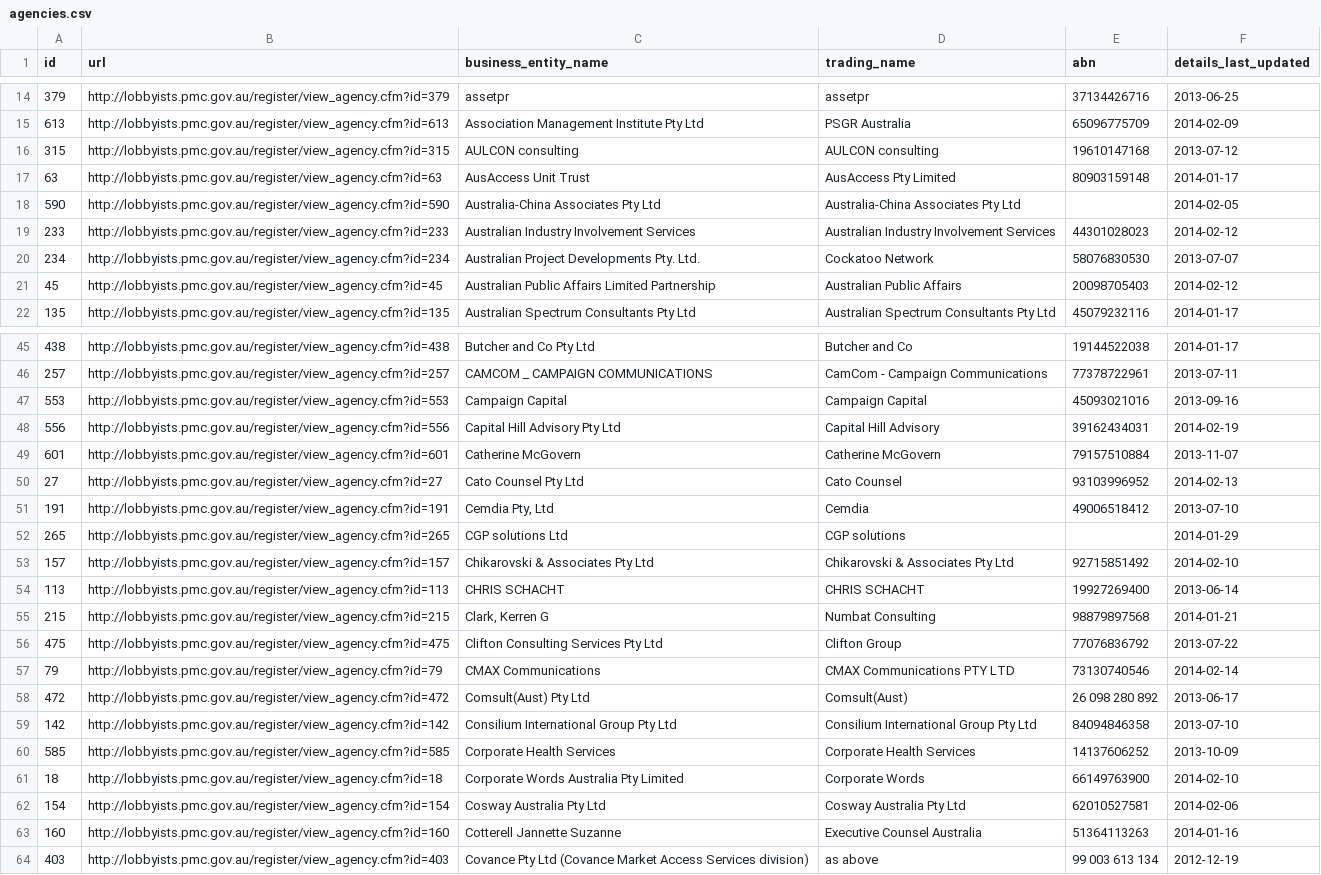
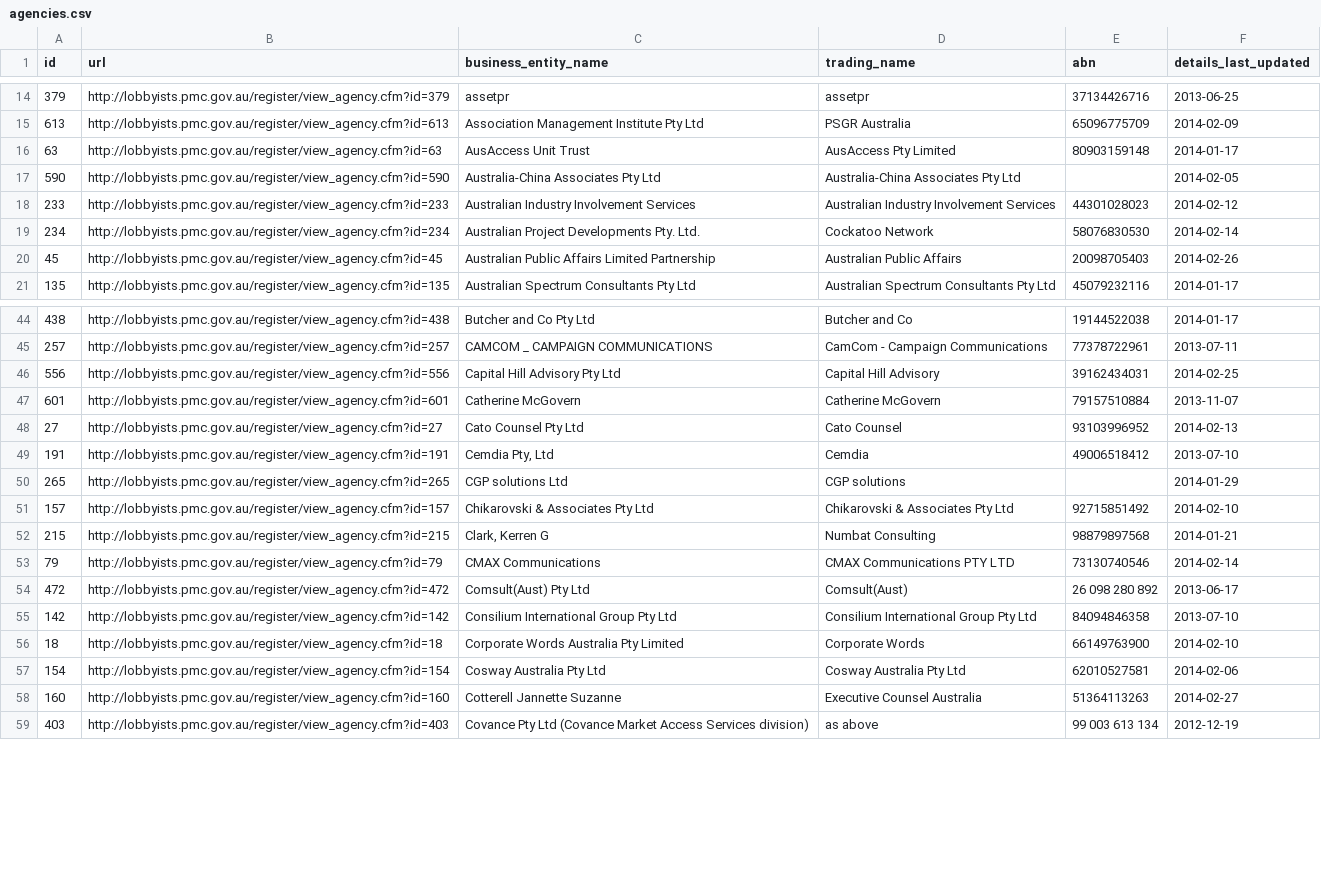
Before and after one commit to henare/australian_government_lobbyists_register, a CSV file: agencies.csv, drawn as a sheet; only a part is shown, gaps mark what is left out; the diff covers the shown part only.

```diff
--- a/agencies.csv
+++ b/agencies.csv
@@ -15,3 +15,2 @@ id,url,business_entity_name,trading_name,abn,details_last_updated
 613,http://lobbyists.pmc.gov.au/register/view_agency.cfm?id=613,Association Management Institute Pty Ltd,PSGR Australia,65096775709,2014-02-09
-315,http://lobbyists.pmc.gov.au/register/view_agency.cfm?id=315,AULCON consulting,AULCON consulting,19610147168,2013-07-12
 63,http://lobbyists.pmc.gov.au/register/view_agency.cfm?id=63,AusAccess Unit Trust,AusAccess Pty Limited,80903159148,2014-01-17
@@ -19,4 +18,4 @@ id,url,business_entity_name,trading_name,abn,details_last_updated
 233,http://lobbyists.pmc.gov.au/register/view_agency.cfm?id=233,Australian Industry Involvement Services,Australian Industry Involvement Services,44301028023,2014-02-12
-234,http://lobbyists.pmc.gov.au/register/view_agency.cfm?id=234,Australian Project Developments Pty. Ltd.,Cockatoo Network,58076830530,2013-07-07
-45,http://lobbyists.pmc.gov.au/register/view_agency.cfm?id=45,Australian Public Affairs Limited Partnership,Australian Public Affairs,20098705403,2014-02-12
+234,http://lobbyists.pmc.gov.au/register/view_agency.cfm?id=234,Australian Project Developments Pty. Ltd.,Cockatoo Network,58076830530,2014-02-14
+45,http://lobbyists.pmc.gov.au/register/view_agency.cfm?id=45,Australian Public Affairs Limited Partnership,Australian Public Affairs,20098705403,2014-02-26
 135,http://lobbyists.pmc.gov.au/register/view_agency.cfm?id=135,Australian Spectrum Consultants Pty Ltd,Australian Spectrum Consultants Pty Ltd,45079232116,2014-01-17
@@ -46,4 +45,3 @@ id,url,business_entity_name,trading_name,abn,details_last_updated
 257,http://lobbyists.pmc.gov.au/register/view_agency.cfm?id=257,CAMCOM _ CAMPAIGN COMMUNICATIONS,CamCom - Campaign Communications,77378722961,2013-07-11
-553,http://lobbyists.pmc.gov.au/register/view_agency.cfm?id=553,Campaign Capital,Campaign Capital,45093021016,2013-09-16
-556,http://lobbyists.pmc.gov.au/register/view_agency.cfm?id=556,Capital Hill Advisory Pty Ltd,Capital Hill Advisory,39162434031,2014-02-19
+556,http://lobbyists.pmc.gov.au/register/view_agency.cfm?id=556,Capital Hill Advisory Pty Ltd,Capital Hill Advisory,39162434031,2014-02-25
 601,http://lobbyists.pmc.gov.au/register/view_agency.cfm?id=601,Catherine McGovern,Catherine McGovern,79157510884,2013-11-07
@@ -53,5 +51,3 @@ id,url,business_entity_name,trading_name,abn,details_last_updated
 157,http://lobbyists.pmc.gov.au/register/view_agency.cfm?id=157,Chikarovski & Associates Pty Ltd,Chikarovski & Associates Pty Ltd,92715851492,2014-02-10
-113,http://lobbyists.pmc.gov.au/register/view_agency.cfm?id=113,CHRIS SCHACHT,CHRIS SCHACHT,19927269400,2013-06-14
 215,http://lobbyists.pmc.gov.au/register/view_agency.cfm?id=215,"Clark, Kerren G",Numbat Consulting,98879897568,2014-01-21
-475,http://lobbyists.pmc.gov.au/register/view_agency.cfm?id=475,Clifton Consulting Services Pty Ltd,Clifton Group,77076836792,2013-07-22
 79,http://lobbyists.pmc.gov.au/register/view_agency.cfm?id=79,CMAX Communications,CMAX Communications PTY LTD,73130740546,2014-02-14
@@ -59,6 +55,5 @@ id,url,business_entity_name,trading_name,abn,details_last_updated
 142,http://lobbyists.pmc.gov.au/register/view_agency.cfm?id=142,Consilium International Group Pty Ltd,Consilium International Group Pty Ltd,84094846358,2013-07-10
-585,http://lobbyists.pmc.gov.au/register/view_agency.cfm?id=585,Corporate Health Services,Corporate Health Services,14137606252,2013-10-09
 18,http://lobbyists.pmc.gov.au/register/view_agency.cfm?id=18,Corporate Words Australia Pty Limited,Corporate Words,66149763900,2014-02-10
 154,http://lobbyists.pmc.gov.au/register/view_agency.cfm?id=154,Cosway Australia Pty Ltd,Cosway Australia Pty Ltd,62010527581,2014-02-06
-160,http://lobbyists.pmc.gov.au/register/view_agency.cfm?id=160,Cotterell Jannette Suzanne,Executive Counsel Australia,51364113263,2014-01-16
+160,http://lobbyists.pmc.gov.au/register/view_agency.cfm?id=160,Cotterell Jannette Suzanne,Executive Counsel Australia,51364113263,2014-02-27
 403,http://lobbyists.pmc.gov.au/register/view_agency.cfm?id=403,Covance Pty Ltd (Covance Market Access Services division),as above,99 003 613 134,2012-12-19
```
Also changed, not shown: 7 removed rows and 8 edited cells elsewhere in this file, clients.csv, lobbyists.csv, 1 other file.
